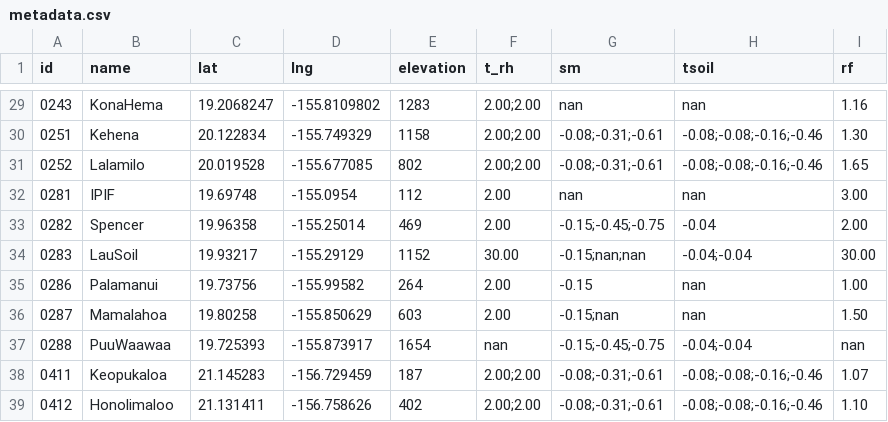
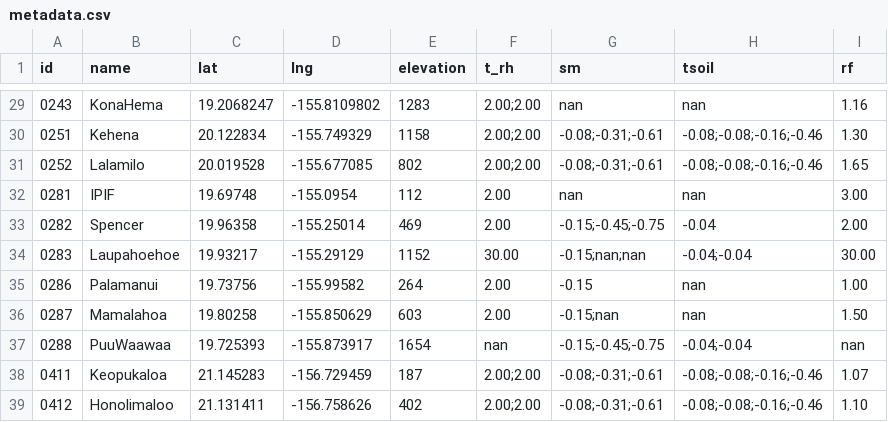
Before and after one commit to HCDP/loggernet_station_data, a CSV file: csv_data/metadata/metadata.csv, drawn as a sheet; only a part is shown, gaps mark what is left out.

Commit message:
fix 0283 name

```diff
--- a/csv_data/metadata/metadata.csv
+++ b/csv_data/metadata/metadata.csv
@@ -33,3 +33,3 @@ id,name,lat,lng,elevation,t_rh,sm,tsoil,rf
 0282,Spencer,19.96358,-155.25014,469,2.00,-0.15;-0.45;-0.75,-0.04,2.00
-0283,LauSoil,19.93217,-155.29129,1152,30.00,-0.15;nan;nan,-0.04;-0.04,30.00
+0283,Laupahoehoe,19.93217,-155.29129,1152,30.00,-0.15;nan;nan,-0.04;-0.04,30.00
 0286,Palamanui,19.73756,-155.99582,264,2.00,-0.15,nan,1.00
```
Also changed, not shown: 1 other file.
